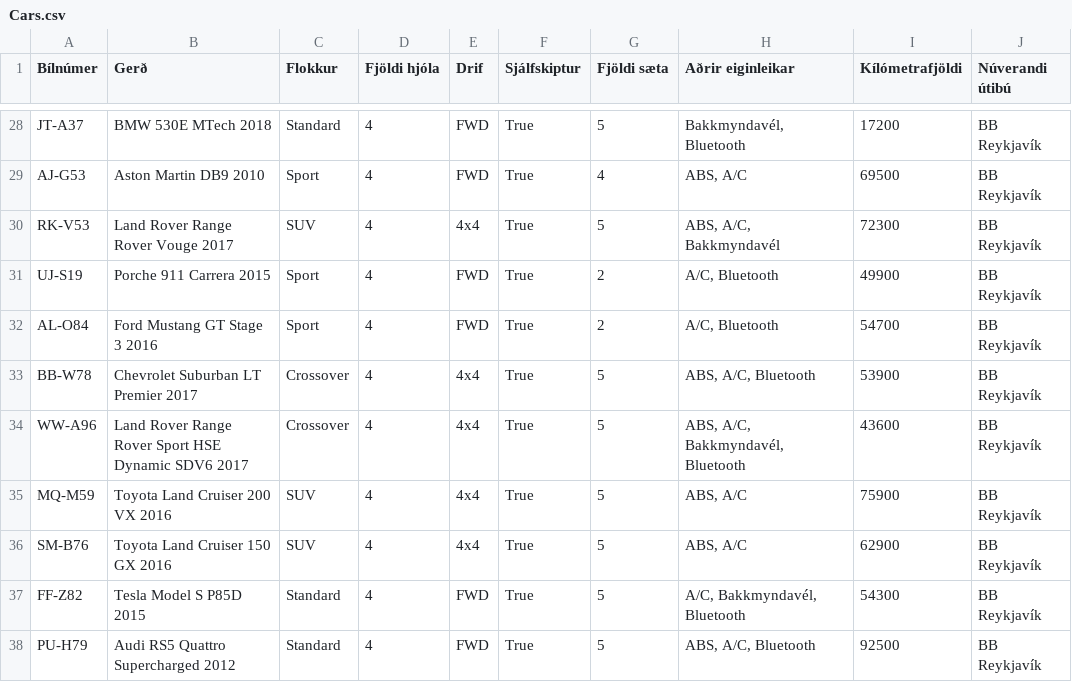
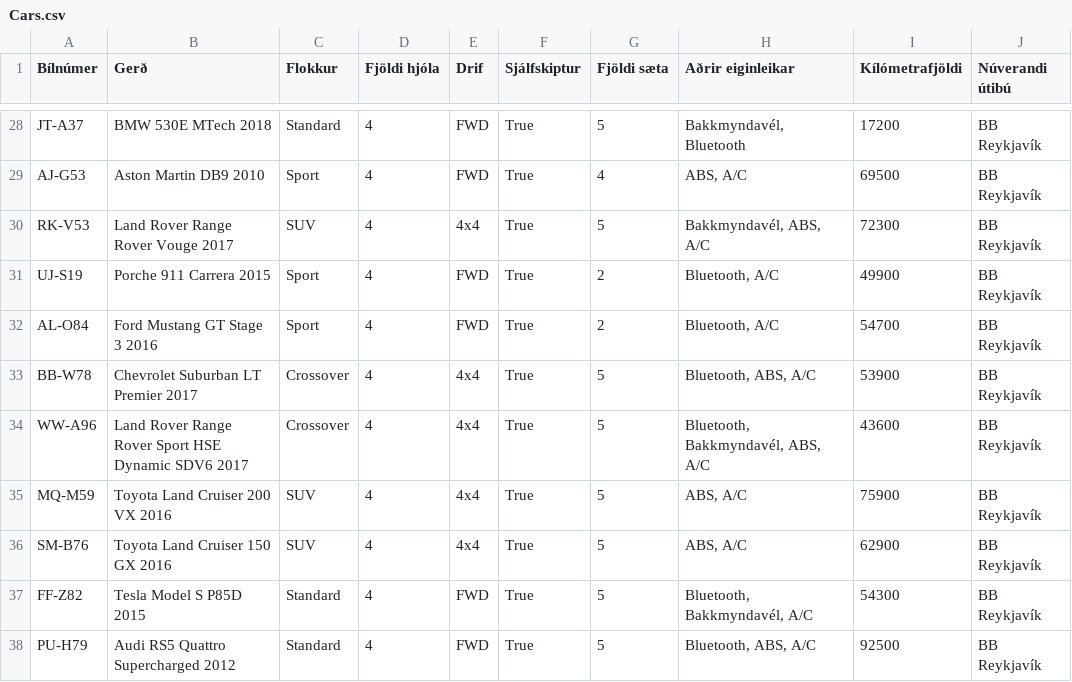
Before and after one commit to GudniNatan/VLN1-Hopur-4-Bilaleiga, a CSV file: data/Cars.csv, drawn as a sheet; only a part is shown, gaps mark what is left out; the diff covers the shown part only.

```diff
--- a/data/Cars.csv
+++ b/data/Cars.csv
@@ -29,10 +29,10 @@ JT-A37;BMW 530E MTech 2018;Standard;4;FWD;True;5;Bakkmyndavél, Bluetooth;17200;
 AJ-G53;Aston Martin DB9 2010;Sport;4;FWD;True;4;ABS, A/C;69500;BB Reykjavík
-RK-V53;Land Rover Range Rover Vouge 2017;SUV;4;4x4;True;5;ABS, A/C, Bakkmyndavél;72300;BB Reykjavík
-UJ-S19;Porche 911 Carrera 2015;Sport;4;FWD;True;2;A/C, Bluetooth;49900;BB Reykjavík
-AL-O84;Ford Mustang GT Stage 3 2016;Sport;4;FWD;True;2;A/C, Bluetooth;54700;BB Reykjavík
-BB-W78;Chevrolet Suburban LT Premier 2017;Crossover;4;4x4;True;5;ABS, A/C, Bluetooth;53900;BB Reykjavík
-WW-A96;Land Rover Range Rover Sport HSE Dynamic SDV6 2017;Crossover;4;4x4;True;5;ABS, A/C, Bakkmyndavél, Bluetooth;43600;BB Reykjavík
+RK-V53;Land Rover Range Rover Vouge 2017;SUV;4;4x4;True;5;Bakkmyndavél, ABS, A/C;72300;BB Reykjavík
+UJ-S19;Porche 911 Carrera 2015;Sport;4;FWD;True;2;Bluetooth, A/C;49900;BB Reykjavík
+AL-O84;Ford Mustang GT Stage 3 2016;Sport;4;FWD;True;2;Bluetooth, A/C;54700;BB Reykjavík
+BB-W78;Chevrolet Suburban LT Premier 2017;Crossover;4;4x4;True;5;Bluetooth, ABS, A/C;53900;BB Reykjavík
+WW-A96;Land Rover Range Rover Sport HSE Dynamic SDV6 2017;Crossover;4;4x4;True;5;Bluetooth, Bakkmyndavél, ABS, A/C;43600;BB Reykjavík
 MQ-M59;Toyota Land Cruiser 200 VX 2016;SUV;4;4x4;True;5;ABS, A/C;75900;BB Reykjavík
 SM-B76;Toyota Land Cruiser 150 GX 2016;SUV;4;4x4;True;5;ABS, A/C;62900;BB Reykjavík
-FF-Z82;Tesla Model S P85D 2015;Standard;4;FWD;True;5;A/C, Bakkmyndavél, Bluetooth;54300;BB Reykjavík
-PU-H79;Audi RS5 Quattro Supercharged 2012;Standard;4;FWD;True;5;ABS, A/C, Bluetooth;92500;BB Reykjavík
+FF-Z82;Tesla Model S P85D 2015;Standard;4;FWD;True;5;Bluetooth, Bakkmyndavél, A/C;54300;BB Reykjavík
+PU-H79;Audi RS5 Quattro Supercharged 2012;Standard;4;FWD;True;5;Bluetooth, ABS, A/C;92500;BB Reykjavík
```
Also changed, not shown: 19 edited cells elsewhere in this file.
